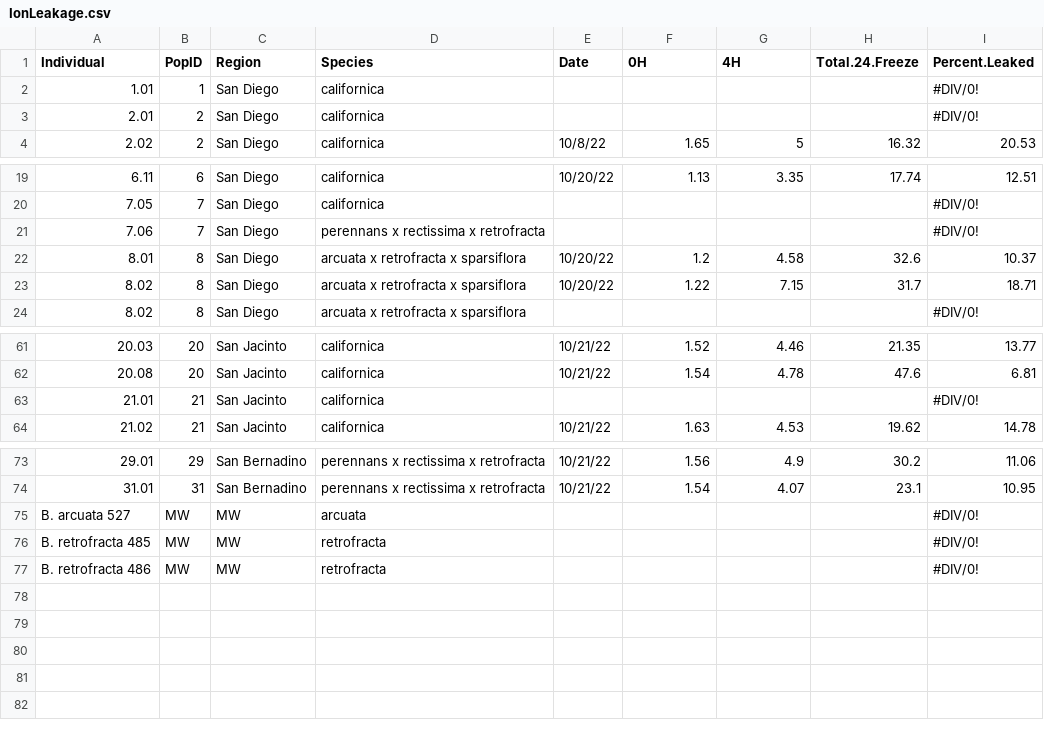
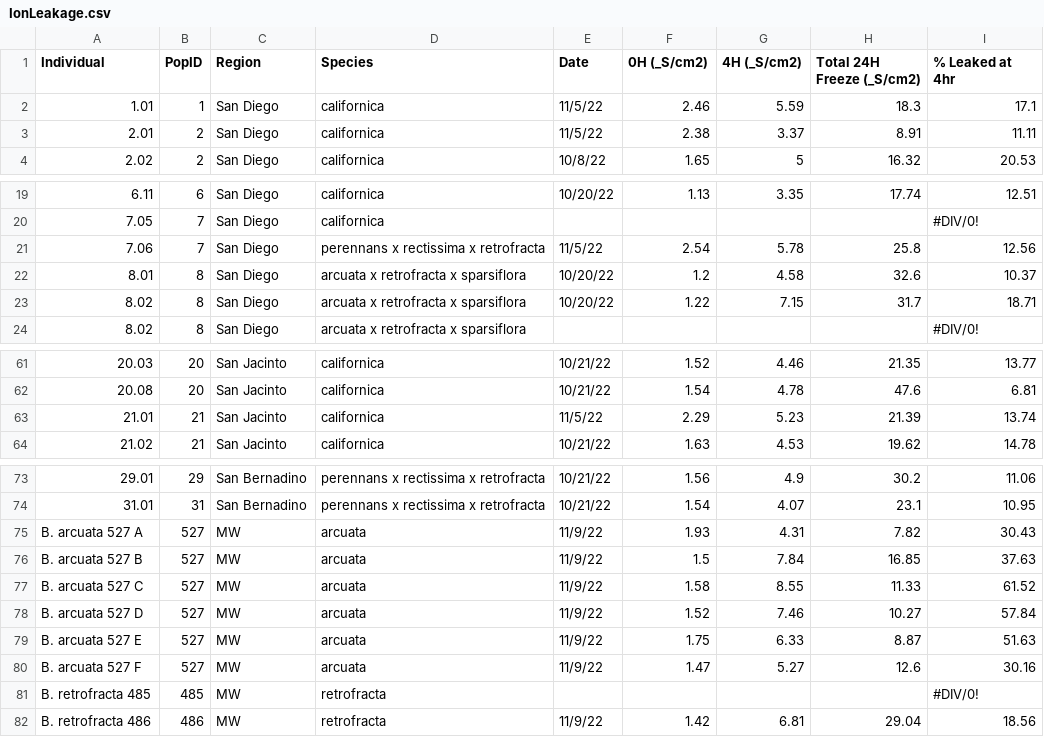
Before and after one commit to zsnider/BoecheraStress, a CSV file: IonLeakage.csv, drawn as a sheet; only a part is shown, gaps mark what is left out; the diff covers the shown part only.

```diff
--- a/IonLeakage.csv
+++ b/IonLeakage.csv
@@ -1,4 +1,4 @@
-Individual,PopID,Region,Species,Date,0H,4H,Total.24.Freeze,Percent.Leaked
-1.01,1,San Diego,californica,,,,,#DIV/0!
-2.01,2,San Diego,californica,,,,,#DIV/0!
+Individual,PopID,Region,Species,Date,0H (_S/cm2),4H (_S/cm2),Total 24H Freeze (_S/cm2),% Leaked at 4hr
+1.01,1,San Diego,californica,11/5/22,2.46,5.59,18.3,17.1
+2.01,2,San Diego,californica,11/5/22,2.38,3.37,8.91,11.11
 2.02,2,San Diego,californica,10/8/22,1.65,5,16.32,20.53
@@ -20,3 +20,3 @@ Individual,PopID,Region,Species,Date,0H,4H,Total.24.Freeze,Percent.Leaked
 7.05,7,San Diego,californica,,,,,#DIV/0!
-7.06,7,San Diego,perennans x rectissima x retrofracta,,,,,#DIV/0!
+7.06,7,San Diego,perennans x rectissima x retrofracta,11/5/22,2.54,5.78,25.8,12.56
 8.01,8,San Diego,arcuata x retrofracta x sparsiflora,10/20/22,1.2,4.58,32.6,10.37
@@ -62,3 +62,3 @@ Individual,PopID,Region,Species,Date,0H,4H,Total.24.Freeze,Percent.Leaked
 20.08,20,San Jacinto,californica,10/21/22,1.54,4.78,47.6,6.81
-21.01,21,San Jacinto,californica,,,,,#DIV/0!
+21.01,21,San Jacinto,californica,11/5/22,2.29,5.23,21.39,13.74
 21.02,21,San Jacinto,californica,10/21/22,1.63,4.53,19.62,14.78
@@ -74,4 +74,9 @@ Individual,PopID,Region,Species,Date,0H,4H,Total.24.Freeze,Percent.Leaked
 31.01,31,San Bernadino,perennans x rectissima x retrofracta,10/21/22,1.54,4.07,23.1,10.95
-B. arcuata 527,MW,MW,arcuata,,,,,#DIV/0!
-B. retrofracta 485,MW,MW,retrofracta,,,,,#DIV/0!
-B. retrofracta 486,MW,MW,retrofracta,,,,,#DIV/0!
+B. arcuata 527 A,527,MW,arcuata,11/9/22,1.93,4.31,7.82,30.43
+B. arcuata 527 B,527,MW,arcuata,11/9/22,1.5,7.84,16.85,37.63
+B. arcuata 527 C,527,MW,arcuata,11/9/22,1.58,8.55,11.33,61.52
+B. arcuata 527 D,527,MW,arcuata,11/9/22,1.52,7.46,10.27,57.84
+B. arcuata 527 E,527,MW,arcuata,11/9/22,1.75,6.33,8.87,51.63
+B. arcuata 527 F,527,MW,arcuata,11/9/22,1.47,5.27,12.6,30.16
+B. retrofracta 485,485,MW,retrofracta,,,,,#DIV/0!
+B. retrofracta 486,486,MW,retrofracta,11/9/22,1.42,6.81,29.04,18.56
```
Also changed, not shown: 20 edited cells elsewhere in this file, PhenotypeScores.csv, 17 other files.
